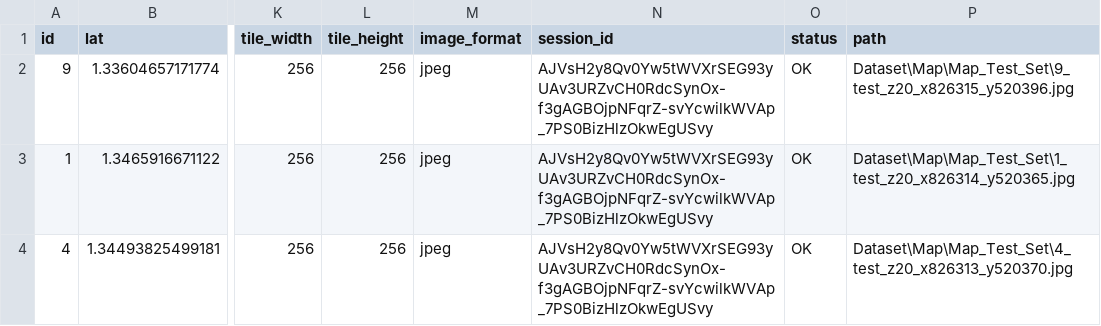
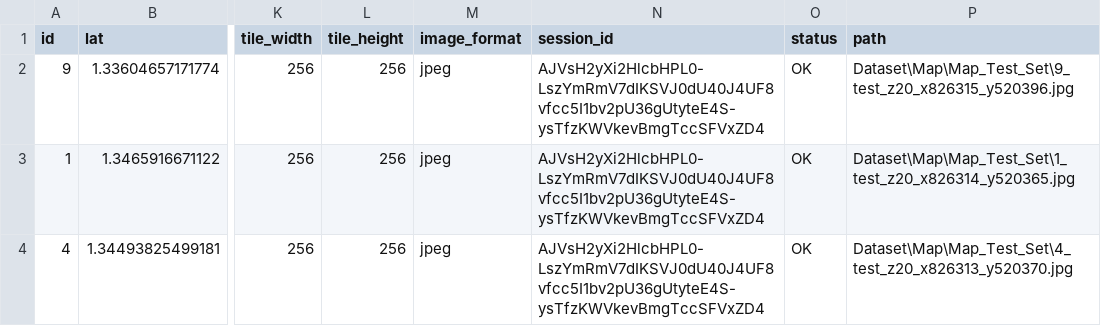
Before and after one commit to axewhy-xy/NEA_Internship_April_2026, a CSV file: Dataset/Map/map_metadata_test.csv, drawn as a sheet; only a part is shown, gaps mark what is left out; the diff names each change by its address in the sheet, - before the commit and + after, or states it on an @@ line.

```diff
--- a/Dataset/Map/map_metadata_test.csv
+++ b/Dataset/Map/map_metadata_test.csv
-N2:N4 (session_id): AJVsH2y8Qv0Yw5tWVXrSEG93yUAv3URZvCH0RdcSynOx-f3gAGBOjpNFqrZ-svYcwilkWVAp_7PS0BizHlzOkwEgUSvy
+N2:N4 (session_id): AJVsH2yXi2HlcbHPL0-LszYmRmV7dIKSVJ0dU40J4UF8vfcc5I1bv2pU36gUtyteE4S-ysTfzKWVkevBmgTccSFVxZD4
```
Also changed, not shown: Dataset/Map/map_metadata.csv, Dataset/Map/map_metadata_train.csv, 1 other file.
